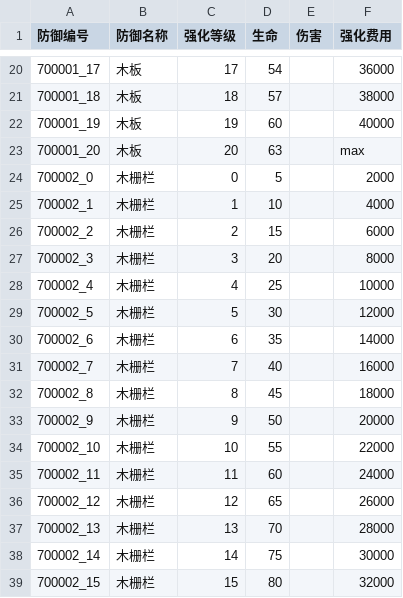
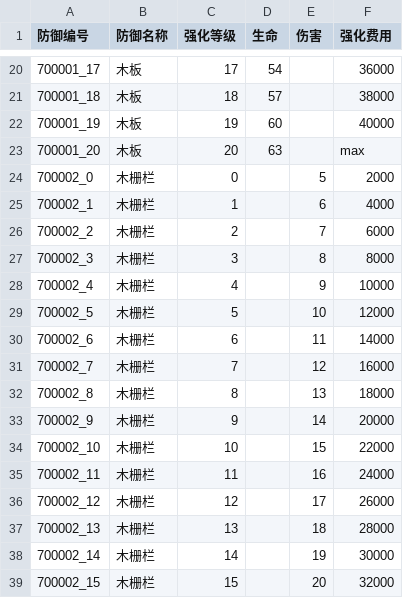
Before and after one commit to 1097195326/CompanyWork, a CSV file: SwampAttack/Resources/config/buildingUpgrade.csv, drawn as a sheet; only a part is shown, gaps mark what is left out; the diff covers the shown part only; the diff names each change by its address in the sheet, - before the commit and + after, or states it on an @@ line.

```diff
--- a/SwampAttack/Resources/config/buildingUpgrade.csv
+++ b/SwampAttack/Resources/config/buildingUpgrade.csv
-D24 (生命): 5
+D24 (生命): (empty)
-E24 (伤害): (empty)
+E24 (伤害): 5
-D25 (生命): 10
+D25 (生命): (empty)
-E25 (伤害): (empty)
+E25 (伤害): 6
-D26 (生命): 15
+D26 (生命): (empty)
-E26 (伤害): (empty)
+E26 (伤害): 7
-D27 (生命): 20
+D27 (生命): (empty)
-E27 (伤害): (empty)
+E27 (伤害): 8
-D28 (生命): 25
+D28 (生命): (empty)
-E28 (伤害): (empty)
+E28 (伤害): 9
-D29 (生命): 30
+D29 (生命): (empty)
-E29 (伤害): (empty)
+E29 (伤害): 10
-D30 (生命): 35
+D30 (生命): (empty)
-E30 (伤害): (empty)
+E30 (伤害): 11
-D31 (生命): 40
+D31 (生命): (empty)
-E31 (伤害): (empty)
+E31 (伤害): 12
-D32 (生命): 45
+D32 (生命): (empty)
-E32 (伤害): (empty)
+E32 (伤害): 13
-D33 (生命): 50
+D33 (生命): (empty)
-E33 (伤害): (empty)
+E33 (伤害): 14
-D34 (生命): 55
+D34 (生命): (empty)
-E34 (伤害): (empty)
+E34 (伤害): 15
-D35 (生命): 60
+D35 (生命): (empty)
-E35 (伤害): (empty)
+E35 (伤害): 16
-D36 (生命): 65
+D36 (生命): (empty)
-E36 (伤害): (empty)
+E36 (伤害): 17
-D37 (生命): 70
+D37 (生命): (empty)
-E37 (伤害): (empty)
+E37 (伤害): 18
-D38 (生命): 75
+D38 (生命): (empty)
-E38 (伤害): (empty)
+E38 (伤害): 19
-D39 (生命): 80
+D39 (生命): (empty)
-E39 (伤害): (empty)
+E39 (伤害): 20
```
Also changed, not shown: 21 removed rows and 52 edited cells elsewhere in this file, SwampAttack/Resources/config/building.csv, SwampAttack/Resources/config/guaiwu.csv, 30 other files.
